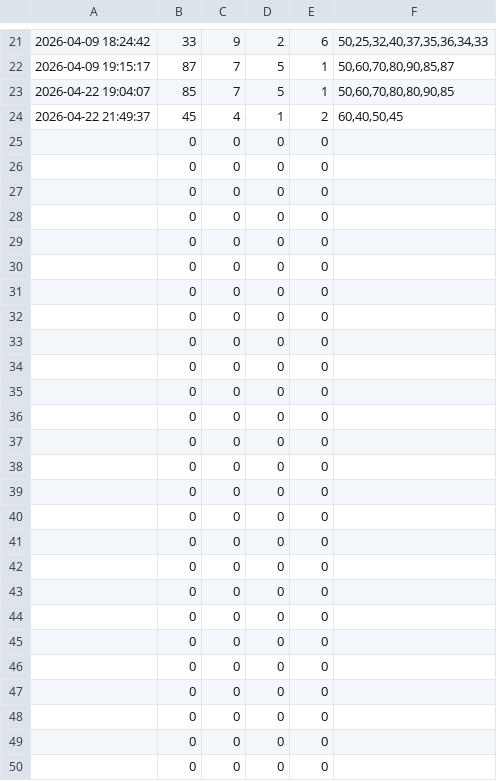
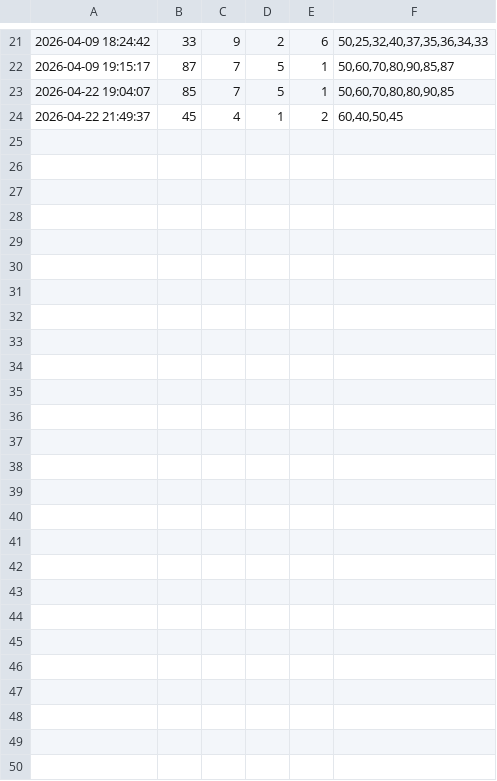
Before and after one commit to abraaosantosdeveloper/paramancer-system-breach, a CSV file: paramancer-system-breach-main/dados/historico.csv, drawn as a sheet; only a part is shown, gaps mark what is left out; the diff names each change by its address in the sheet, - before the commit and + after, or states it on an @@ line.

```diff
--- a/paramancer-system-breach-main/dados/historico.csv
+++ b/paramancer-system-breach-main/dados/historico.csv
-row 25:  | 0 | 0 | 0 | 0
-row 26:  | 0 | 0 | 0 | 0
-row 27:  | 0 | 0 | 0 | 0
-row 28:  | 0 | 0 | 0 | 0
-row 29:  | 0 | 0 | 0 | 0
-row 30:  | 0 | 0 | 0 | 0
-row 31:  | 0 | 0 | 0 | 0
-row 32:  | 0 | 0 | 0 | 0
-row 33:  | 0 | 0 | 0 | 0
-row 34:  | 0 | 0 | 0 | 0
-row 35:  | 0 | 0 | 0 | 0
-row 36:  | 0 | 0 | 0 | 0
-row 37:  | 0 | 0 | 0 | 0
-row 38:  | 0 | 0 | 0 | 0
-row 39:  | 0 | 0 | 0 | 0
-row 40:  | 0 | 0 | 0 | 0
-row 41:  | 0 | 0 | 0 | 0
-row 42:  | 0 | 0 | 0 | 0
-row 43:  | 0 | 0 | 0 | 0
-row 44:  | 0 | 0 | 0 | 0
-row 45:  | 0 | 0 | 0 | 0
-row 46:  | 0 | 0 | 0 | 0
-row 47:  | 0 | 0 | 0 | 0
-row 48:  | 0 | 0 | 0 | 0
-row 49:  | 0 | 0 | 0 | 0
-row 50:  | 0 | 0 | 0 | 0
```
Also changed, not shown: 14 other files.
